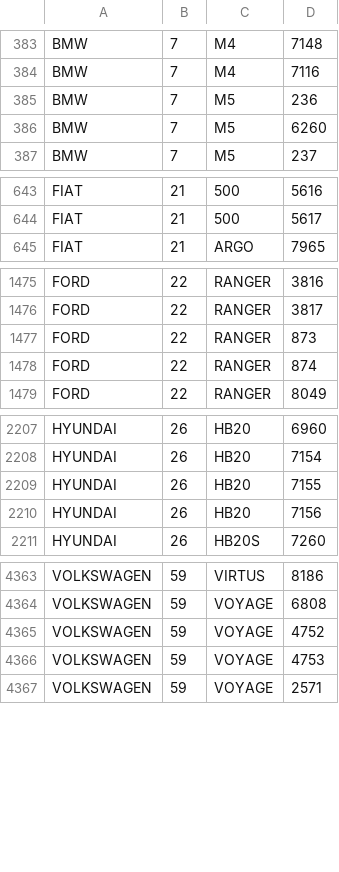
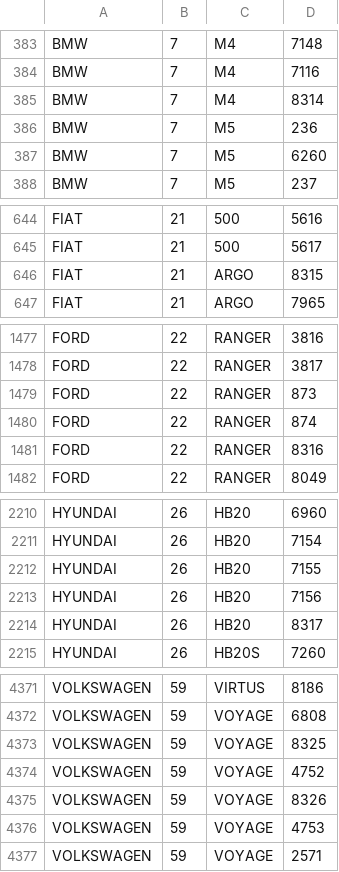
Before and after one commit to EduardoRenani/Desafio-Quantitas, a CSV file: fipe.csv, drawn as a sheet; only a part is shown, gaps mark what is left out; the diff covers the shown part only; the diff names each change by its address in the sheet, - before the commit and + after, or states it on an @@ line.

Commit message:
correção no código de match's entre dados fipe e dados de revendedoras. Adição de mais um parametro que existe no código fipe (trimestre do ano: 2016-1, 2016-2,2016-3)

```diff
--- a/fipe.csv
+++ b/fipe.csv
+row 385: BMW | 7 | M4 | 8314
+row 646: FIAT | 21 | ARGO | 8315
+row 1481: FORD | 22 | RANGER | 8316
+row 2214: HYUNDAI | 26 | HB20 | 8317
+row 4373: VOLKSWAGEN | 59 | VOYAGE | 8325
+row 4375: VOLKSWAGEN | 59 | VOYAGE | 8326
```
Also changed, not shown: 7 added rows elsewhere in this file, carrosEfipe.csv, 4 other files.
